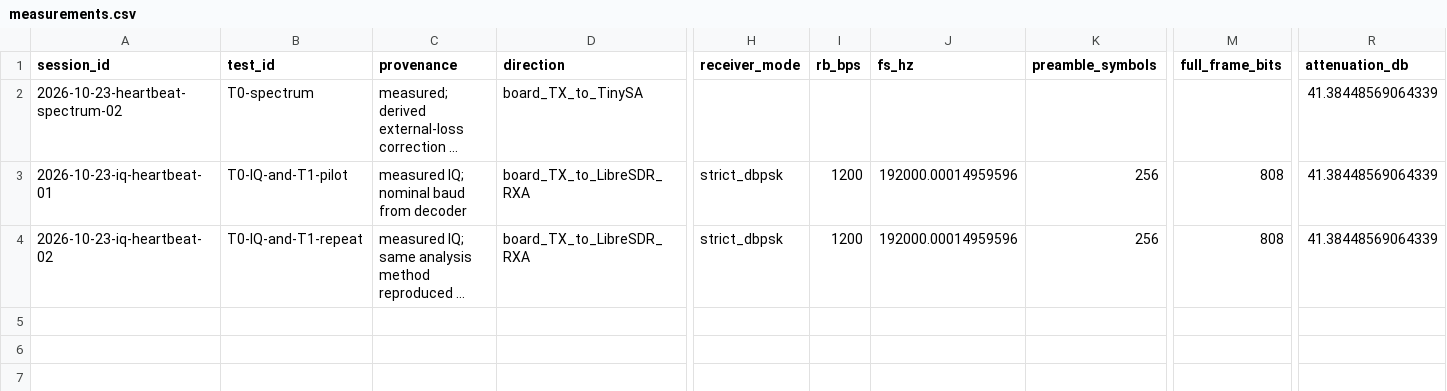
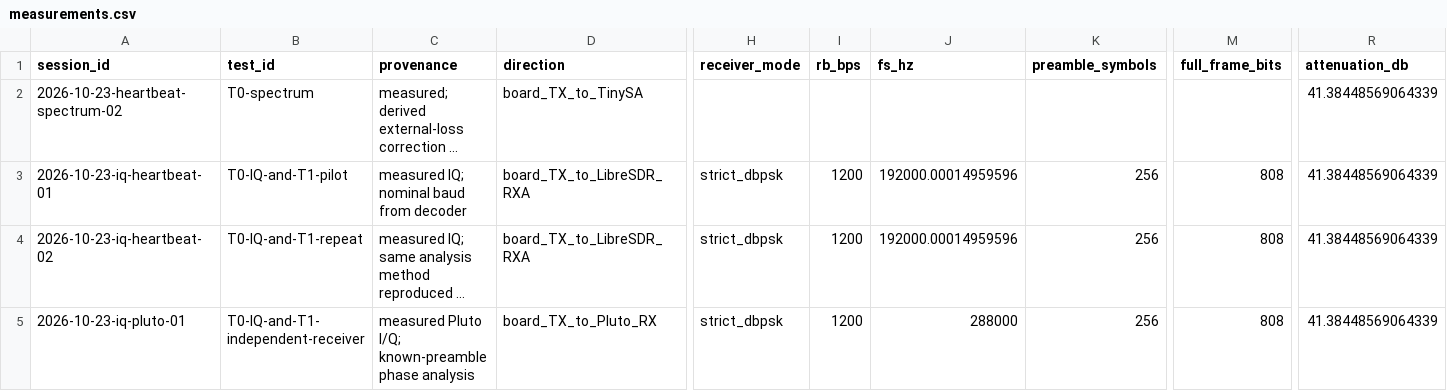
Before and after one commit to ngrabbs/lab-log, a CSV file: entries/008-bpsk-paper-to-hardware/files/measurements.csv, drawn as a sheet; only a part is shown, gaps mark what is left out; long unchanged cells end in …; rows hold the shown columns only; the diff names each change by its address in the sheet, - before the commit and + after, or states it on an @@ line.

Commit message:
Record Pluto heartbeat decode and independent 134.77-degree phase cross-check

```diff
--- a/entries/008-bpsk-paper-to-hardware/files/measurements.csv
+++ b/entries/008-bpsk-paper-to-hardware/files/measurements.csv
+row 5: 2026-10-23-iq-pluto-01 | T0-IQ-and-T1-independent-receiver | measured Pluto I/Q; known-preamble phase analysis | board_TX_to_Pluto_RX | strict_dbpsk | 1200 | 288000 | 256 | 808 | 41.38448569064339
```
Also changed, not shown: 11 other files.
